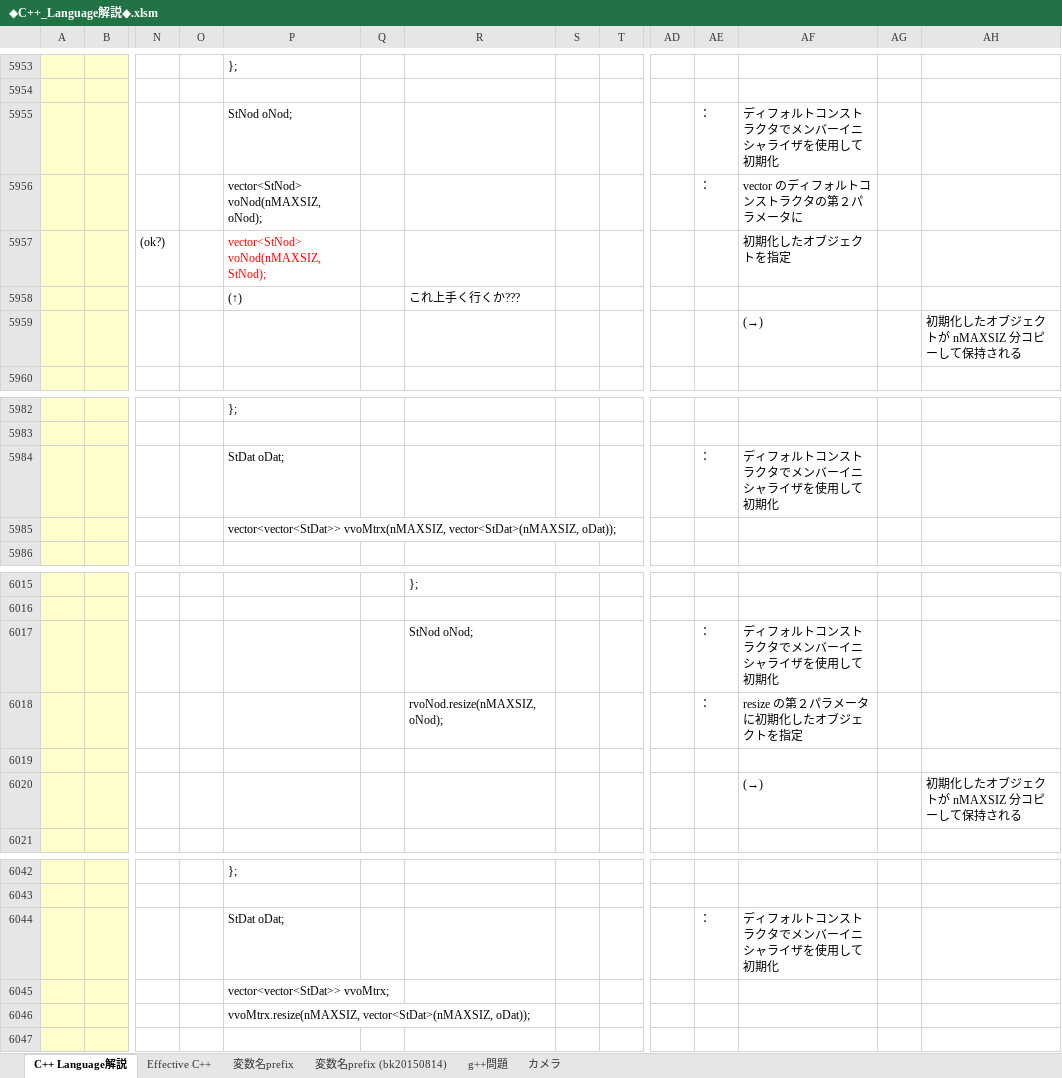
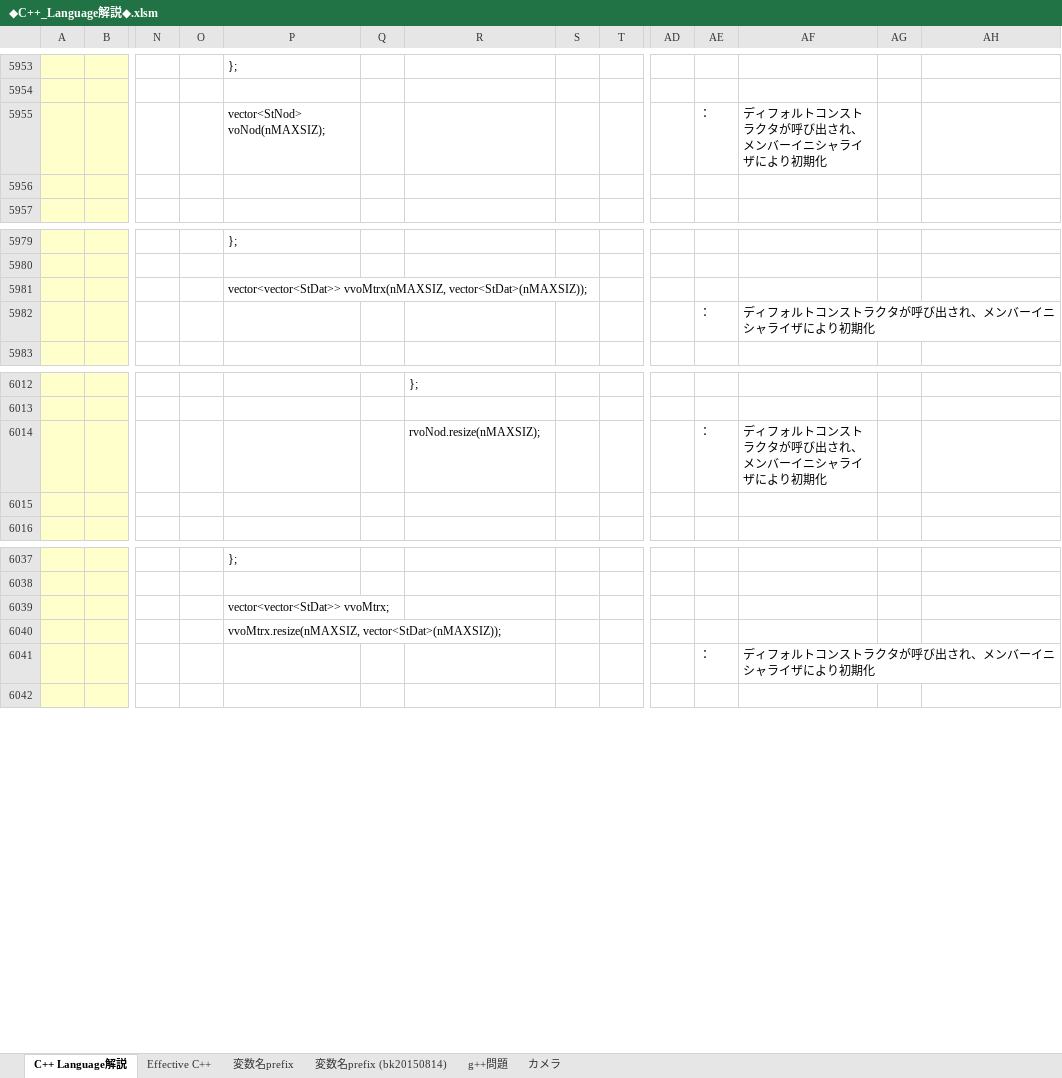
Before and after one commit to roshihie/At_Coder, an Excel workbook: ◆C++_Language解説◆.xlsm, sheet C++ Language解説, drawn as a sheet; only a part is shown, gaps mark what is left out; values as stored, in another font and other column widths than the file's, no borders; charts and pictures not drawn; removed rows and columns are numbered as before the commit, all else as after; rows hold the shown columns only; the diff names each change by its address in the sheet, - before the commit and + after, or states it on an @@ line.

```diff
--- a/◆C++_Language解説◆.xlsm (sheet C++ Language解説)
+++ b/◆C++_Language解説◆.xlsm (sheet C++ Language解説)
-row 5955:  |  |  |  | StNod oNod; |  |  |  |  |  | ： | ディフォルトコンストラクタでメンバーイニシャライザを使用して初期化
-P5955: vector<StNod> voNod(nMAXSIZ, oNod);
+P5955: vector<StNod> voNod(nMAXSIZ);
-AF5955: vector のディフォルトコンストラクタの第２パラメータに
+AF5955: ディフォルトコンストラクタが呼び出され、メンバーイニシャライザにより初期化
-row 5956:  |  | (ok?) |  | vector<StNod> voNod(nMAXSIZ, StNod); |  |  |  |  |  |  | 初期化したオブジェクトを指定
+row 5956: (empty)
-row 5958:  |  |  |  | (↑) |  | これ上手く行くか???
-row 5959:  |  |  |  |  |  |  |  |  |  |  | (→) |  | 初期化したオブジェクトが nMAXSIZ 分コピーして保持される
-row 5984:  |  |  |  | StDat oDat; |  |  |  |  |  | ： | ディフォルトコンストラクタでメンバーイニシャライザを使用して初期化
-P5981: vector<vector<StDat>> vvoMtrx(nMAXSIZ, vector<StDat>(nMAXSIZ, oDat));
+P5981: vector<vector<StDat>> vvoMtrx(nMAXSIZ, vector<StDat>(nMAXSIZ));
+row 5982:  |  |  |  |  |  |  |  |  |  | ： | ディフォルトコンストラクタが呼び出され、メンバーイニシャライザにより初期化
-row 6017:  |  |  |  |  |  | StNod oNod; |  |  |  | ： | ディフォルトコンストラクタでメンバーイニシャライザを使用して初期化
-R6014: rvoNod.resize(nMAXSIZ, oNod);
+R6014: rvoNod.resize(nMAXSIZ);
-AF6014: resize の第２パラメータに初期化したオブジェクトを指定
+AF6014: ディフォルトコンストラクタが呼び出され、メンバーイニシャライザにより初期化
-row 6020:  |  |  |  |  |  |  |  |  |  |  | (→) |  | 初期化したオブジェクトが nMAXSIZ 分コピーして保持される
-row 6044:  |  |  |  | StDat oDat; |  |  |  |  |  | ： | ディフォルトコンストラクタでメンバーイニシャライザを使用して初期化
-P6040: vvoMtrx.resize(nMAXSIZ, vector<StDat>(nMAXSIZ, oDat));
+P6040: vvoMtrx.resize(nMAXSIZ, vector<StDat>(nMAXSIZ));
+row 6041:  |  |  |  |  |  |  |  |  |  | ： | ディフォルトコンストラクタが呼び出され、メンバーイニシャライザにより初期化
```
Also changed, not shown: charts or pictures, 1 other file.
